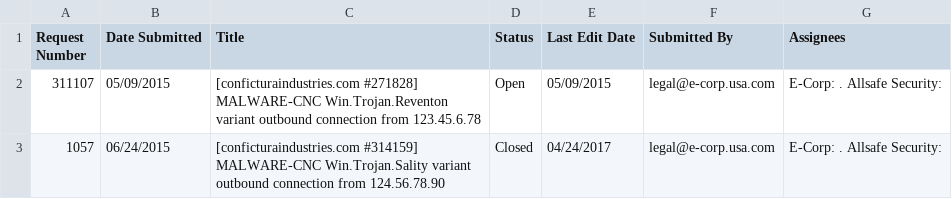
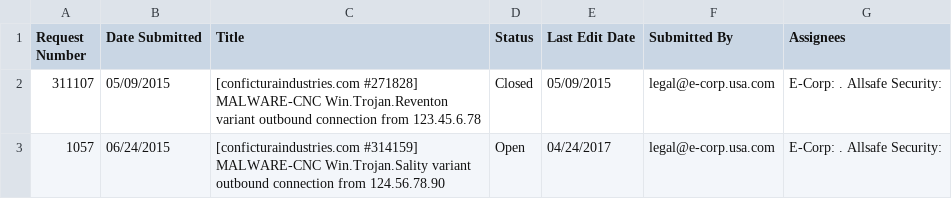
Before and after one commit to clayball/nector, a CSV file: sample-report.csv, drawn as a sheet.

```diff
--- a/sample-report.csv
+++ b/sample-report.csv
@@ -1,3 +1,3 @@
 Request Number,Date Submitted,Title,Status,Last Edit Date,Submitted By,Assignees
-311107,05/09/2015,[conficturaindustries.com #271828] MALWARE-CNC Win.Trojan.Reventon variant outbound connection from 123.45.6.78,Open,05/09/2015,legal@e-corp.usa.com,E-Corp: . Allsafe Security:
-1057,06/24/2015,[conficturaindustries.com #314159] MALWARE-CNC Win.Trojan.Sality variant outbound connection from 124.56.78.90,Closed,04/24/2017,legal@e-corp.usa.com,E-Corp: . Allsafe Security:
+311107,05/09/2015,[conficturaindustries.com #271828] MALWARE-CNC Win.Trojan.Reventon variant outbound connection from 123.45.6.78,Closed,05/09/2015,legal@e-corp.usa.com,E-Corp: . Allsafe Security:
+1057,06/24/2015,[conficturaindustries.com #314159] MALWARE-CNC Win.Trojan.Sality variant outbound connection from 124.56.78.90,Open,04/24/2017,legal@e-corp.usa.com,E-Corp: . Allsafe Security:
```
Also changed, not shown: sample-vulnlist.csv, 3 other files.
